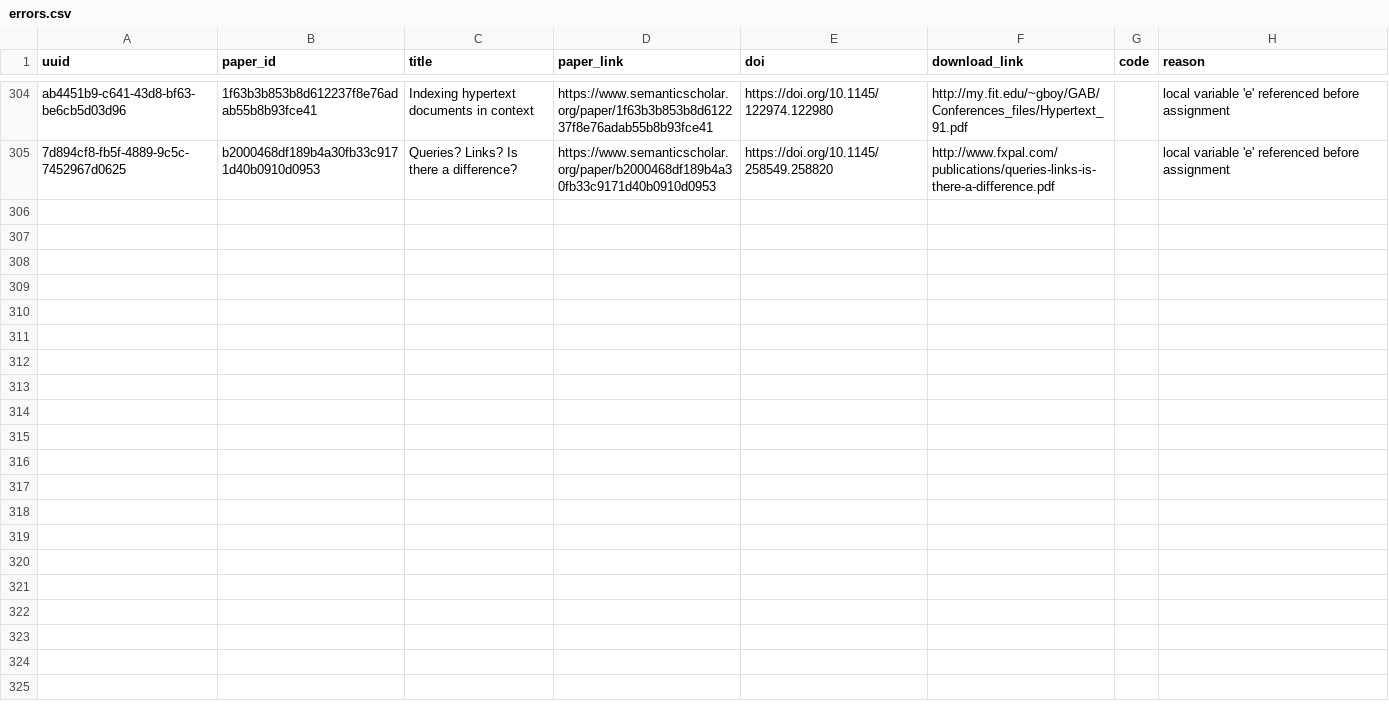
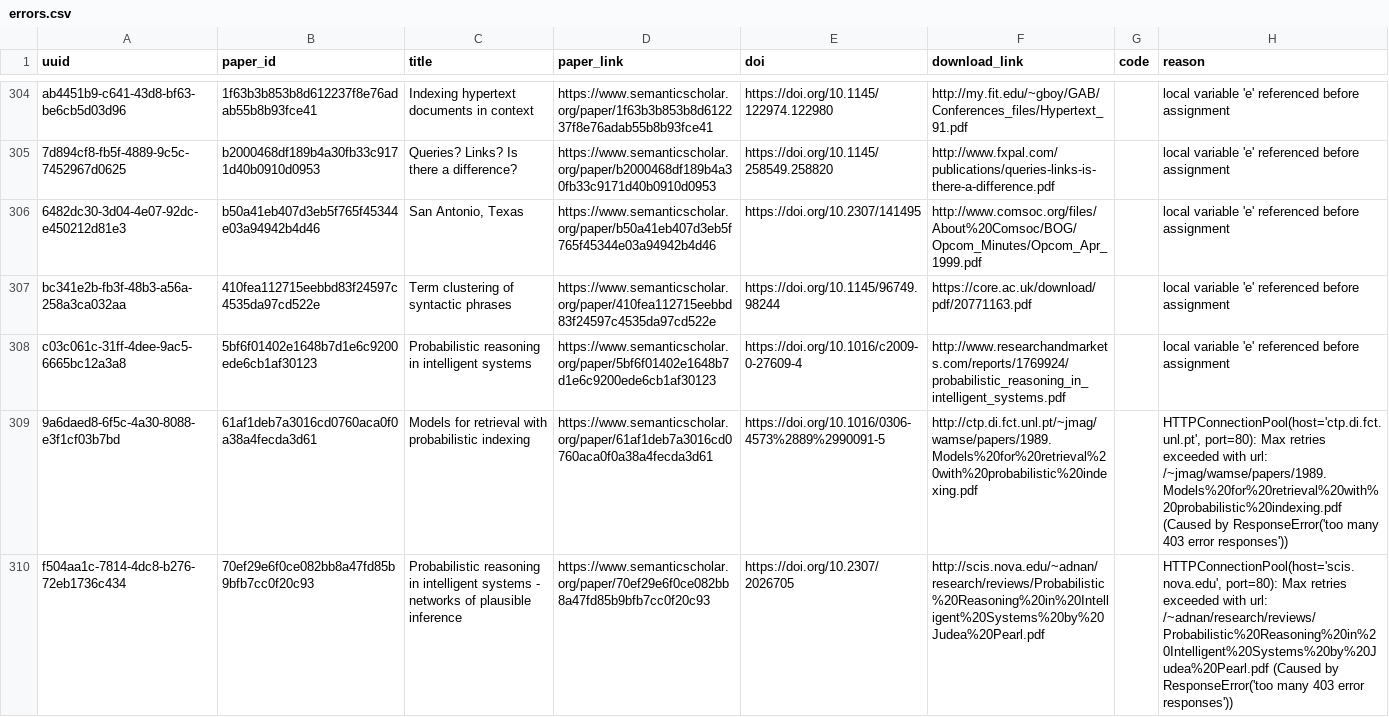
Before and after one commit to dev-SR/research-paper-downloader-pdf, a CSV file: data/info/errors.csv, drawn as a sheet; only a part is shown, gaps mark what is left out; the diff names each change by its address in the sheet, - before the commit and + after, or states it on an @@ line.

```diff
--- a/data/info/errors.csv
+++ b/data/info/errors.csv
+row 306: 6482dc30-3d04-4e07-92dc-e450212d81e3 | b50a41eb407d3eb5f765f45344e03a94942b4d46 | San Antonio, Texas | https://www.semanticscholar.org/paper/b50a41eb407d3eb5f765f45344e03a94942b4d46 | https://doi.org/10.2307/141495 | http://www.comsoc.org/files/About%20Comsoc/BOG/Opcom_Minutes/Opcom_Apr_1999.pdf |  | local variable 'e' referenced before assignment
+row 307: bc341e2b-fb3f-48b3-a56a-258a3ca032aa | 410fea112715eebbd83f24597c4535da97cd522e | Term clustering of syntactic phrases | https://www.semanticscholar.org/paper/410fea112715eebbd83f24597c4535da97cd522e | https://doi.org/10.1145/96749.98244 | https://core.ac.uk/download/pdf/20771163.pdf |  | local variable 'e' referenced before assignment
+row 308: c03c061c-31ff-4dee-9ac5-6665bc12a3a8 | 5bf6f01402e1648b7d1e6c9200ede6cb1af30123 | Probabilistic reasoning in intelligent systems | https://www.semanticscholar.org/paper/5bf6f01402e1648b7d1e6c9200ede6cb1af30123 | https://doi.org/10.1016/c2009-0-27609-4 | http://www.researchandmarkets.com/reports/1769924/probabilistic_reasoning_in_intelligent_systems.pdf |  | local variable 'e' referenced before assignment
+row 309: 9a6daed8-6f5c-4a30-8088-e3f1cf03b7bd | 61af1deb7a3016cd0760aca0f0a38a4fecda3d61 | Models for retrieval with probabilistic indexing | https://www.semanticscholar.org/paper/61af1deb7a3016cd0760aca0f0a38a4fecda3d61 | https://doi.org/10.1016/0306-4573%2889%2990091-5 | http://ctp.di.fct.unl.pt/~jmag/wamse/papers/1989.Models%20for%20retrieval%20with%20probabilistic%20indexing.pdf |  | HTTPConnectionPool(host='ctp.di.fct.unl.pt', port=80): Max retries exceeded with url: /~jmag/wamse/papers/1989.Models%20for%20retrieval%20with%20probabilistic%20indexing.pdf (Caused by ResponseError('too many 403 error responses'))
+row 310: f504aa1c-7814-4dc8-b276-72eb1736c434 | 70ef29e6f0ce082bb8a47fd85b9bfb7cc0f20c93 | Probabilistic reasoning in intelligent systems - networks of plausible inference | https://www.semanticscholar.org/paper/70ef29e6f0ce082bb8a47fd85b9bfb7cc0f20c93 | https://doi.org/10.2307/2026705 | http://scis.nova.edu/~adnan/research/reviews/Probabilistic%20Reasoning%20in%20Intelligent%20Systems%20by%20Judea%20Pearl.pdf |  | HTTPConnectionPool(host='scis.nova.edu', port=80): Max retries exceeded with url: /~adnan/research/reviews/Probabilistic%20Reasoning%20in%20Intelligent%20Systems%20by%20Judea%20Pearl.pdf (Caused by ResponseError('too many 403 error responses'))
```
Also changed, not shown: data/info/done.csv, data/info/not_found.csv, 1 other file.
